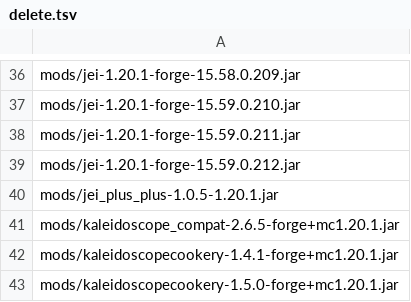
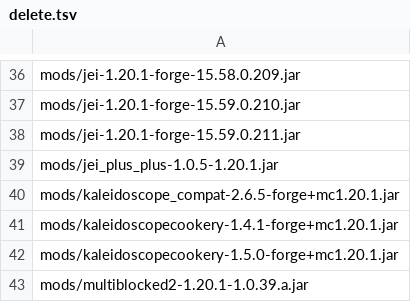
Before and after one commit to Eternal-Snowstorm/Create-Mechanism-and-Innovation, a TSV file: updater/delete.tsv, drawn as a sheet; only a part is shown, gaps mark what is left out; the shorter side is filled out with more unchanged rows.

```diff
--- a/updater/delete.tsv
+++ b/updater/delete.tsv
@@ -38,3 +38,2 @@ mods/jei-1.20.1-forge-15.59.0.210.jar
 mods/jei-1.20.1-forge-15.59.0.211.jar
-mods/jei-1.20.1-forge-15.59.0.212.jar
 mods/jei_plus_plus-1.0.5-1.20.1.jar
```
Also changed, not shown: updater/update.tsv, 2 other files.
